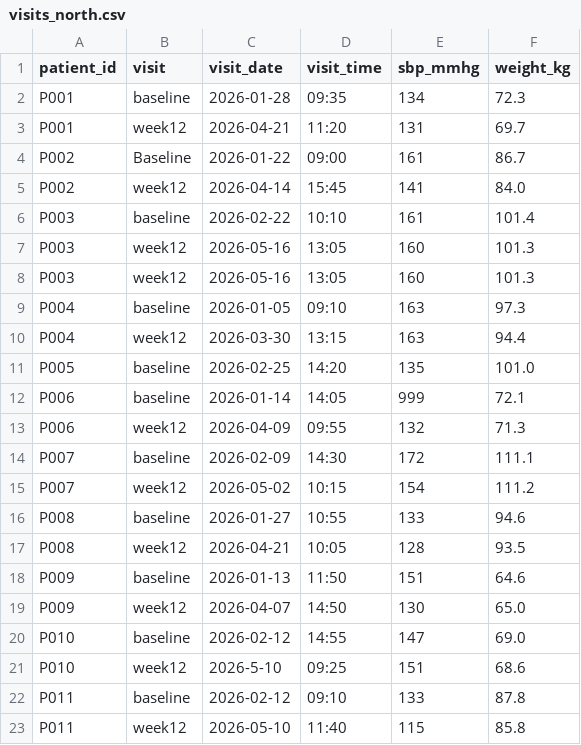
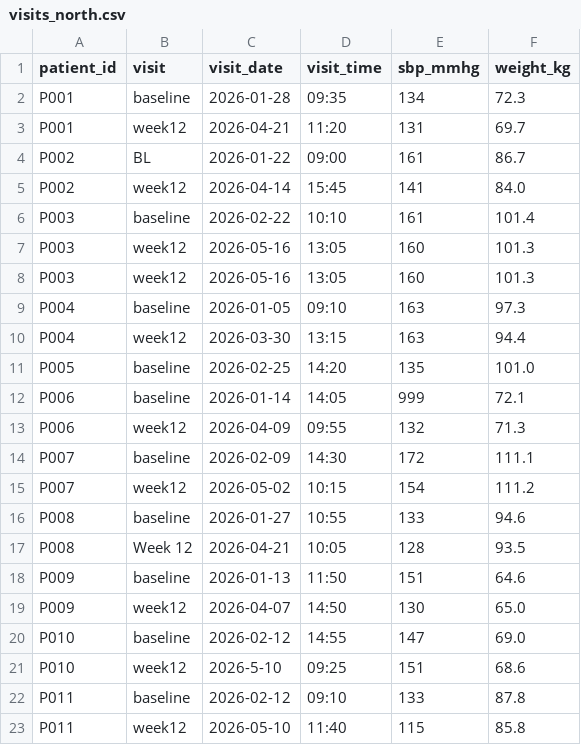
Before and after one commit to christopherseaman/datasci_217, a CSV file: 06/assignment/data/visits_north.csv, drawn as a sheet.

```diff
--- a/06/assignment/data/visits_north.csv
+++ b/06/assignment/data/visits_north.csv
@@ -3,3 +3,3 @@ P001,baseline,2026-01-28,09:35,134,72.3
 P001,week12,2026-04-21,11:20,131,69.7
-P002,Baseline,2026-01-22,09:00,161,86.7
+P002,BL,2026-01-22,09:00,161,86.7
 P002,week12,2026-04-14,15:45,141,84.0
@@ -16,3 +16,3 @@ P007,week12,2026-05-02,10:15,154,111.2
 P008,baseline,2026-01-27,10:55,133,94.6
-P008, week12,2026-04-21,10:05,128,93.5
+P008,Week 12,2026-04-21,10:05,128,93.5
 P009,baseline,2026-01-13,11:50,151,64.6
```
Also changed, not shown: 05/assignment/data/lab_visits.csv, 06/assignment/data/patients.csv, 30 other files.
